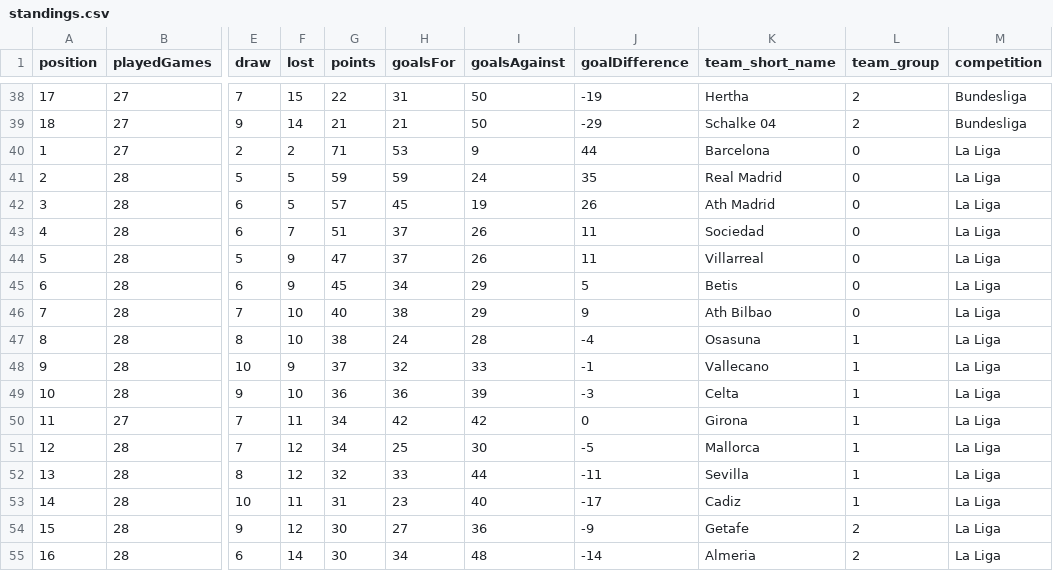
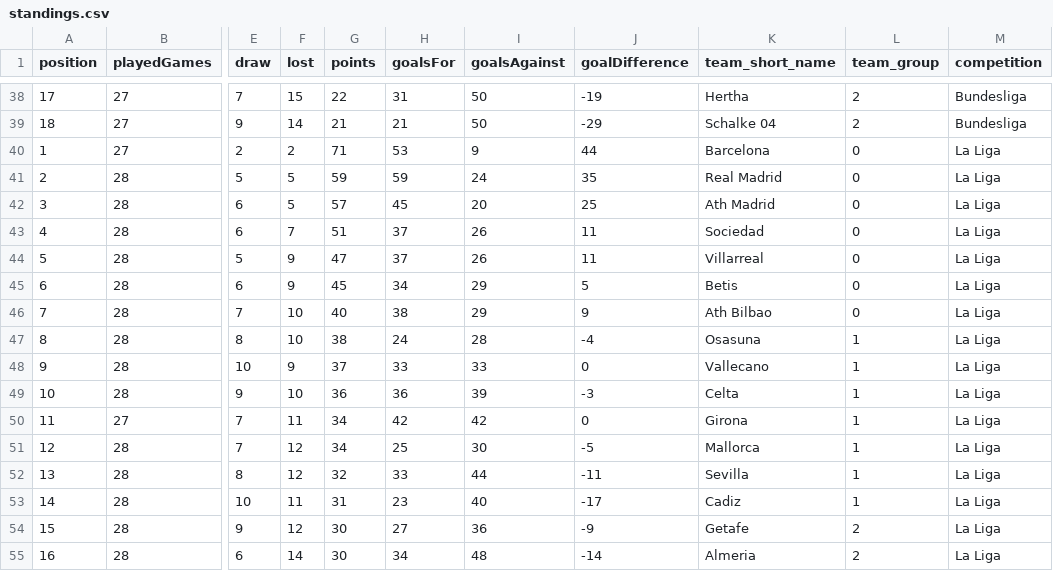
Before and after one commit to IncioMan/football_data_analysis, a CSV file: data/outputs/standings.csv, drawn as a sheet; only a part is shown, gaps mark what is left out; the diff names each change by its address in the sheet, - before the commit and + after, or states it on an @@ line.

```diff
--- a/data/outputs/standings.csv
+++ b/data/outputs/standings.csv
-I42 (goalsAgainst): 19
+I42 (goalsAgainst): 20
-J42 (goalDifference): 26
+J42 (goalDifference): 25
-H48 (goalsFor): 32
+H48 (goalsFor): 33
-J48 (goalDifference): -1
+J48 (goalDifference): 0
```
Also changed, not shown: data/outputs/matches.csv, 2 other files.
